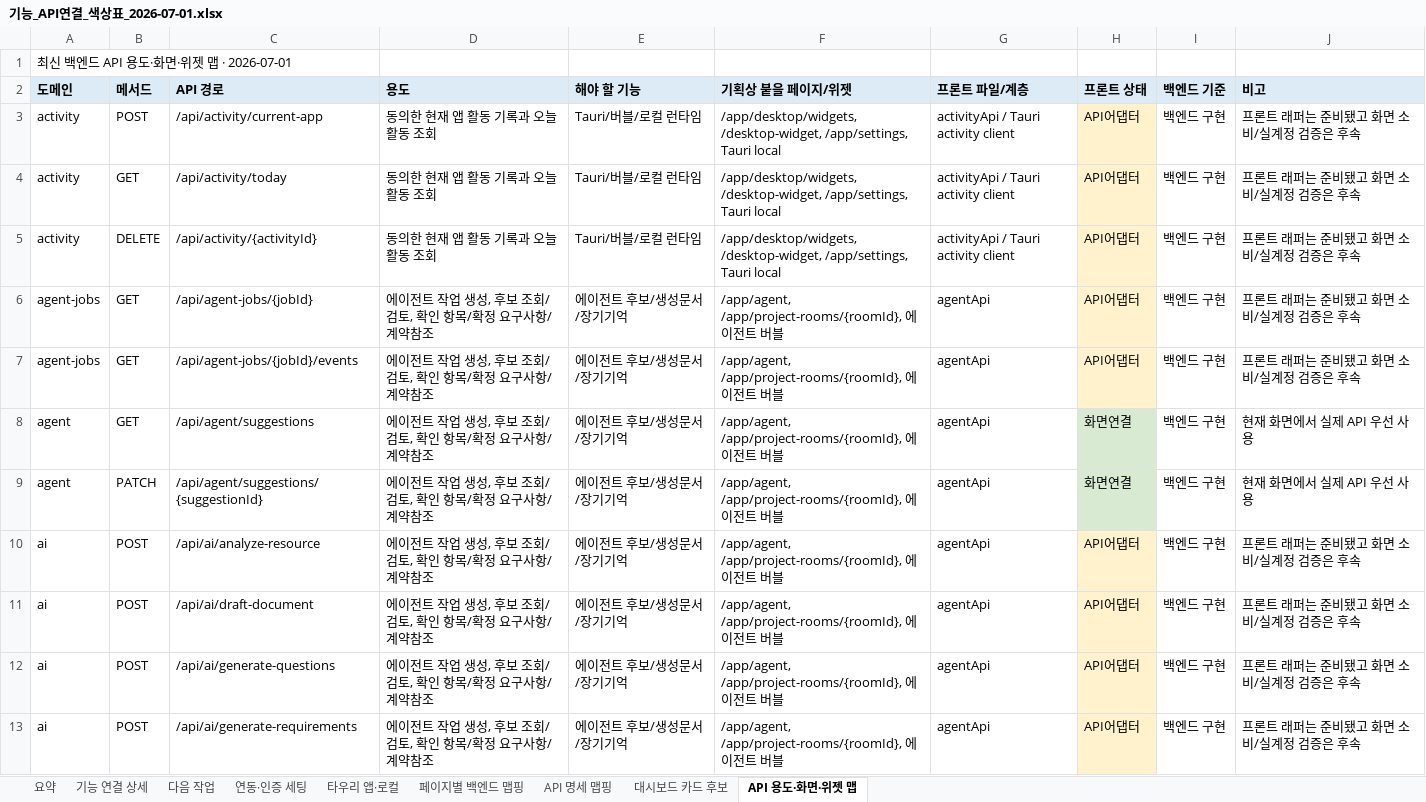
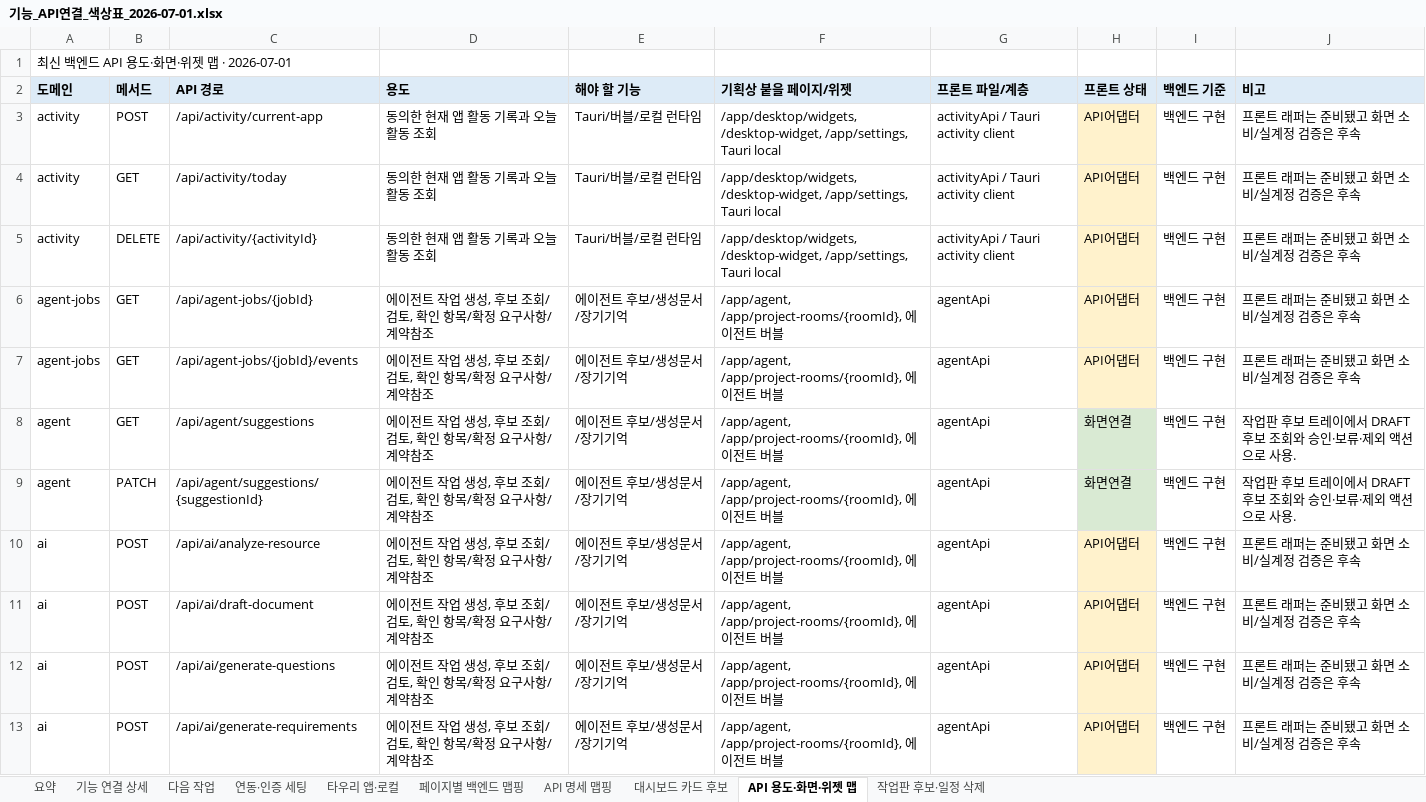
Before and after one commit to kosta-dev-sjh/bubli-frontend, an Excel workbook: docs/기능_API연결_색상표_2026-07-01.xlsx, sheet API 용도·화면·위젯 맵, drawn as a sheet; only a part is shown; values as stored, in another font and other column widths than the file's, no borders; the diff covers the shown part only; the diff names each change by its address in the sheet, - before the commit and + after, or states it on an @@ line.

```diff
--- a/docs/기능_API연결_색상표_2026-07-01.xlsx (sheet API 용도·화면·위젯 맵)
+++ b/docs/기능_API연결_색상표_2026-07-01.xlsx (sheet API 용도·화면·위젯 맵)
+sheet tab: 작업판 후보·일정 삭제
-J8:J9 (비고): 현재 화면에서 실제 API 우선 사용
+J8:J9 (비고): 작업판 후보 트레이에서 DRAFT 후보 조회와 승인·보류·제외 액션으로 사용.
```
Also changed, not shown: 13 edited cells elsewhere in this sheet, sheet 기능 연결 상세, sheet API 명세 맵핑, 7 other files.
